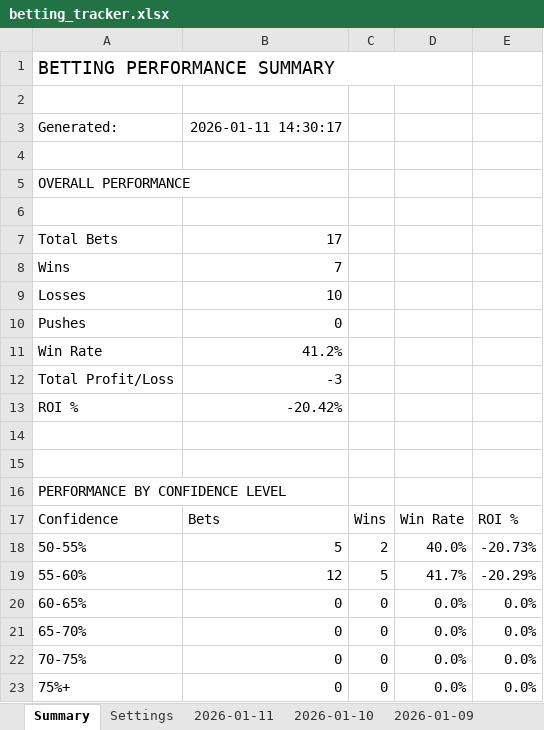
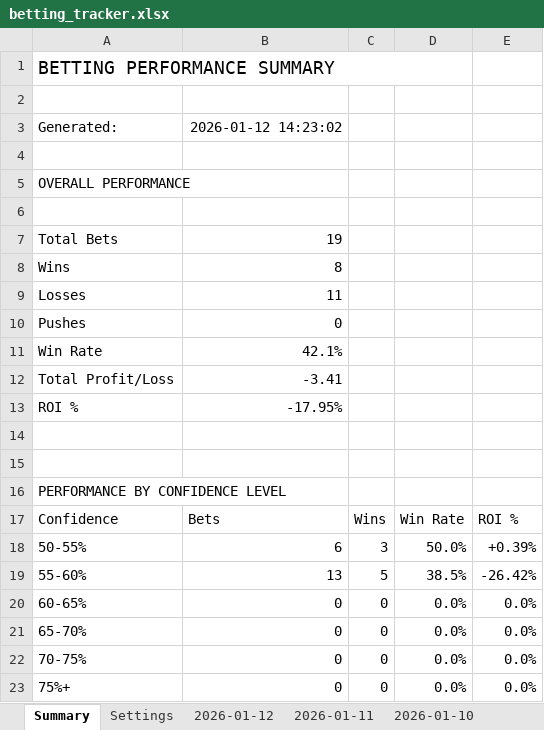
Before and after one commit to jjakemoss/saves-model-v3, an Excel workbook: betting_tracker.xlsx, sheet Summary, drawn as a sheet; values as stored, in another font and other column widths than the file's, no borders; the diff names each change by its address in the sheet, - before the commit and + after, or states it on an @@ line.

```diff
--- a/betting_tracker.xlsx (sheet Summary)
+++ b/betting_tracker.xlsx (sheet Summary)
+sheet tab: 2026-01-12
-B3: 2026-01-11 14:30:17
+B3: 2026-01-12 14:23:02
-B7: 17
+B7: 19
-B8: 7
+B8: 8
-B9: 10
+B9: 11
-B11: 41.2%
+B11: 42.1%
-B12: -3
+B12: -3.41
-B13: -20.42%
+B13: -17.95%
-B18: 5
+B18: 6
-C18: 2
+C18: 3
-D18: 40.0%
+D18: 50.0%
-E18: -20.73%
+E18: +0.39%
-B19: 12
+B19: 13
-D19: 41.7%
+D19: 38.5%
-E19: -20.29%
+E19: -26.42%
```
Also changed, not shown: sheet 2026-01-11, 14 other files.
